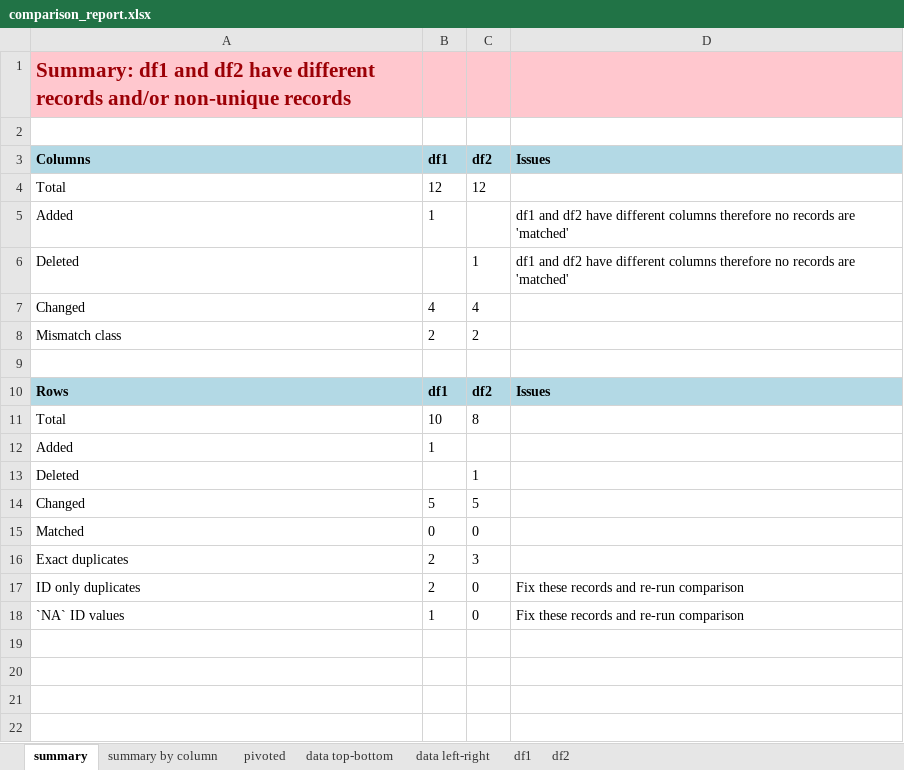
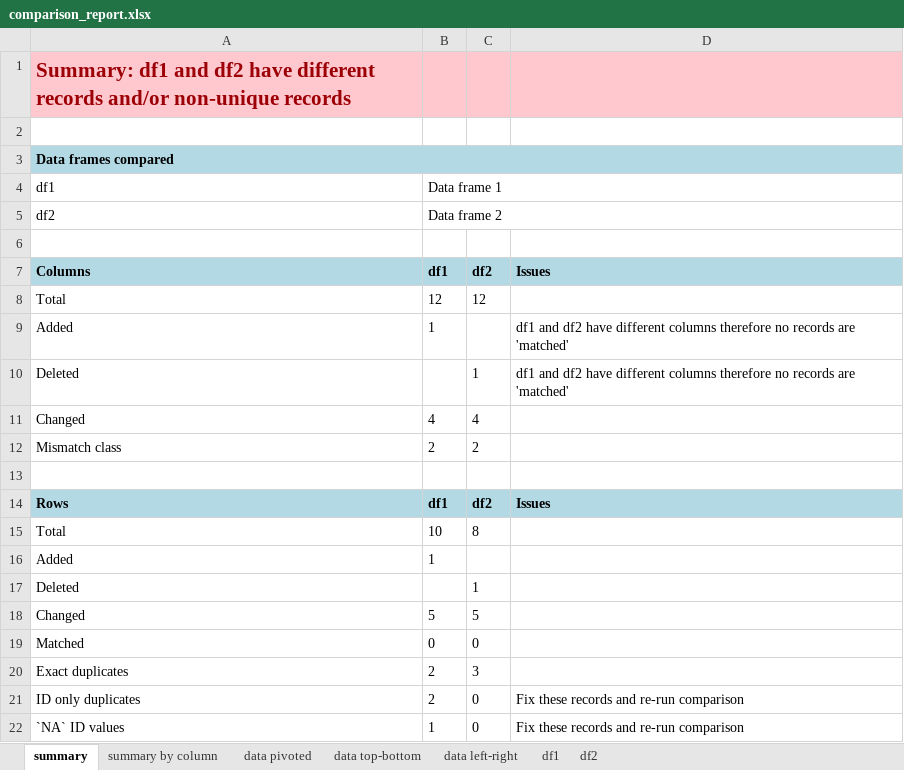
Before and after one commit to skgithub14/compareDFx, an Excel workbook: inst/extdata/comparison_report.xlsx, sheet summary, drawn as a sheet; values as stored, in another font and other column widths than the file's, no borders; the diff names each change by its address in the sheet, - before the commit and + after, or states it on an @@ line.

Commit message:
added df1 and df2 names to Excel report

```diff
--- a/inst/extdata/comparison_report.xlsx (sheet summary)
+++ b/inst/extdata/comparison_report.xlsx (sheet summary)
-sheet tab: pivoted
+sheet tab: data pivoted
+row 3: Data frames compared
+row 4: df1 | Data frame 1
+row 5: df2 | Data frame 2
+row 6: (empty)
```
Also changed, not shown: 3 other files.
